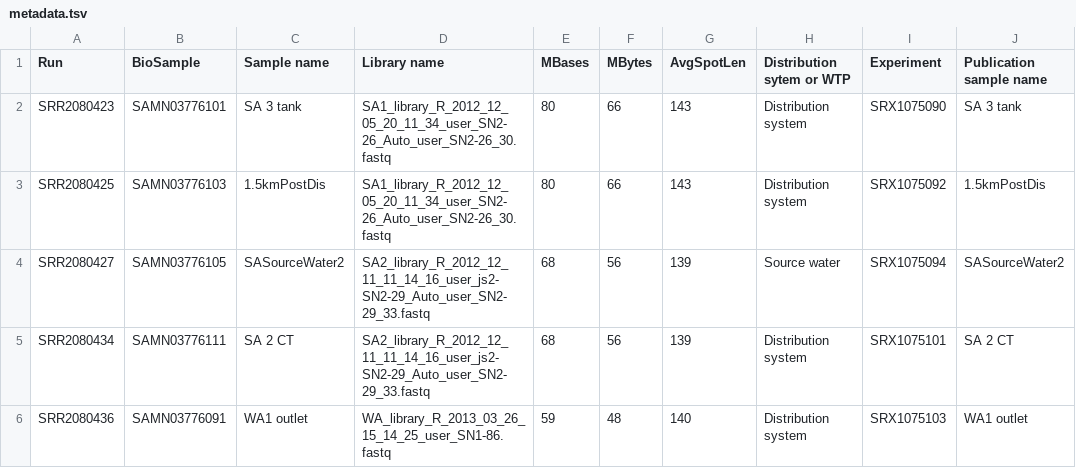
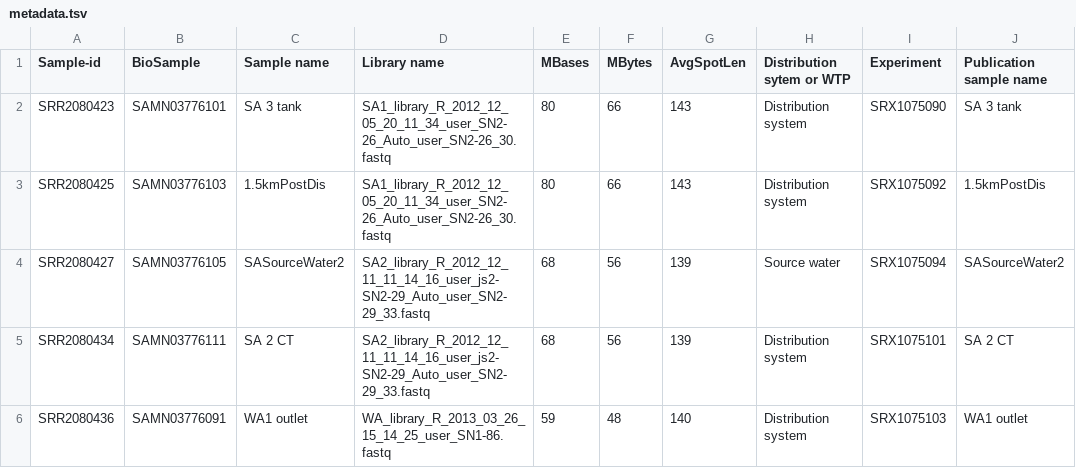
Before and after one commit to linsalrob/ComputationalGenomicsManual, a TSV file: Datasets/drinking_water/metadata.tsv, drawn as a sheet; only a part is shown; the diff names each change by its address in the sheet, - before the commit and + after, or states it on an @@ line.

Commit message:
Validated sheet

```diff
--- a/Datasets/drinking_water/metadata.tsv
+++ b/Datasets/drinking_water/metadata.tsv
-A1: Run
+A1: Sample-id
```
